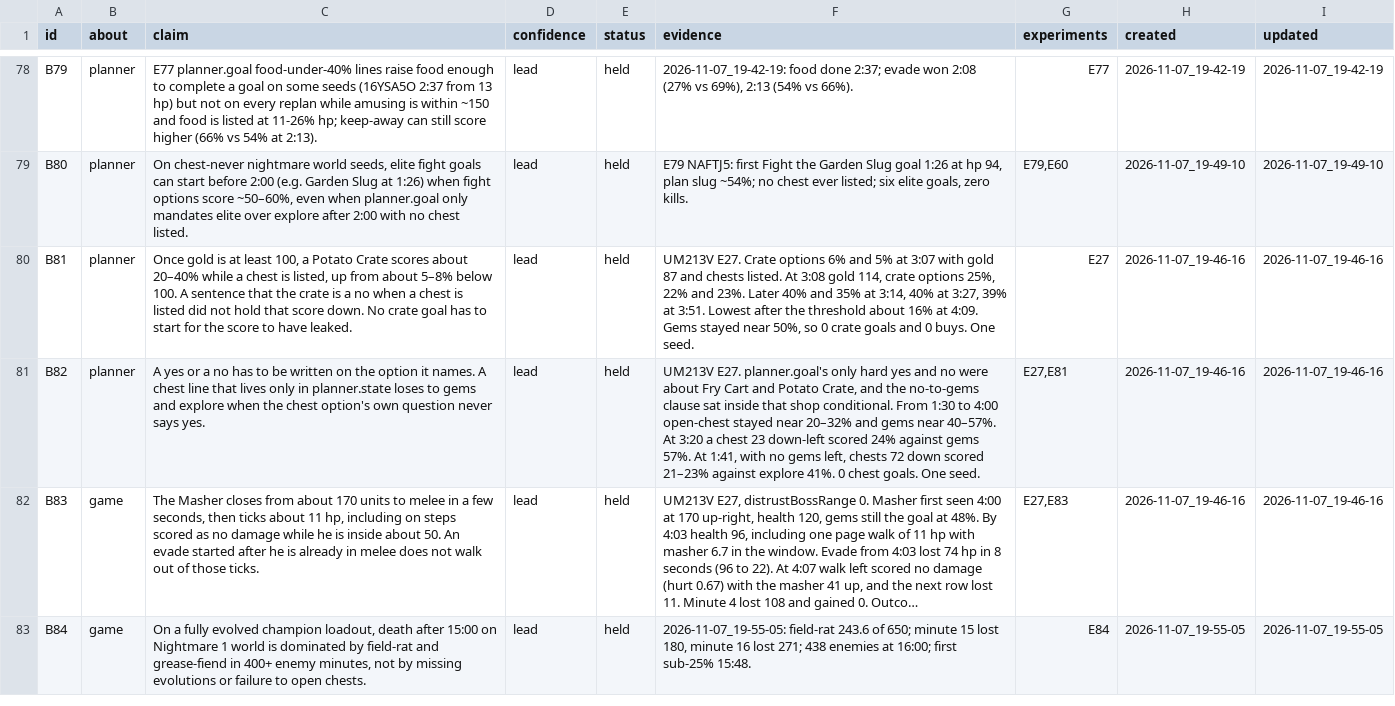
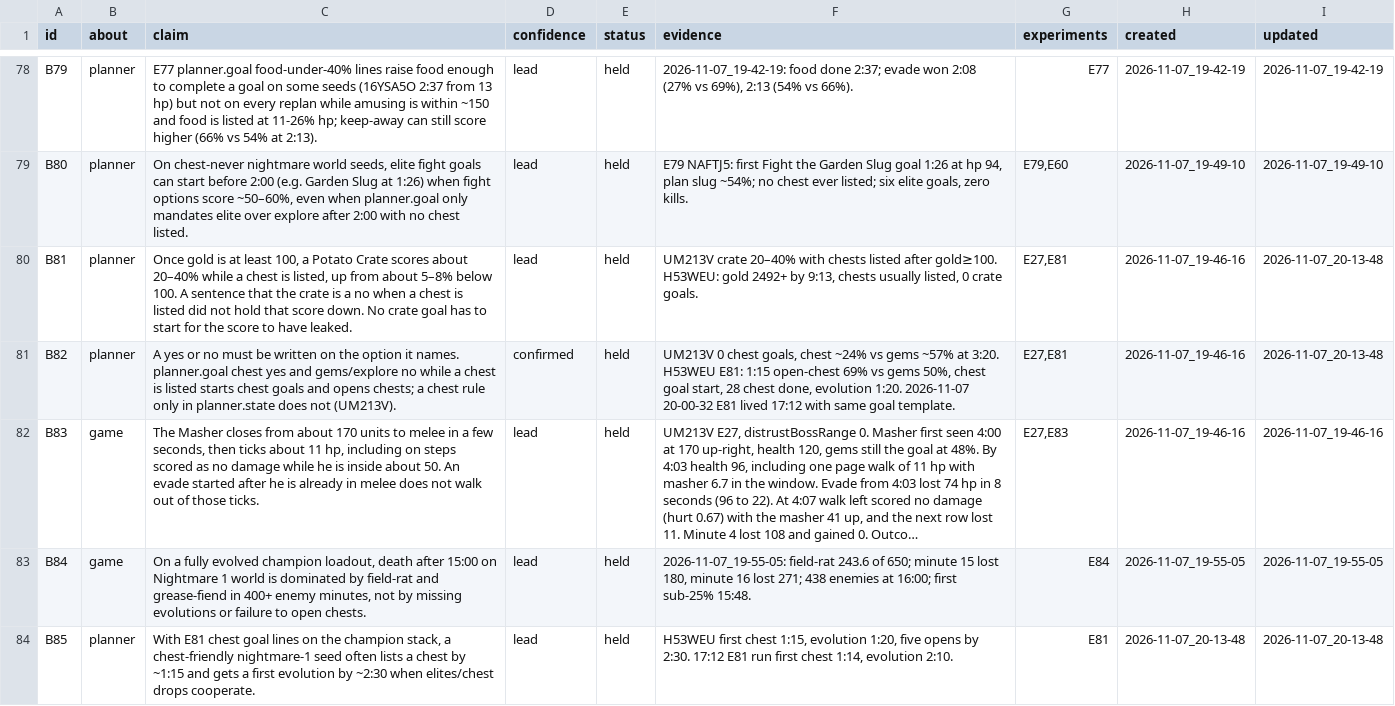
Before and after one commit to smirea/tibobit, a CSV file: gameplay/beliefs.csv, drawn as a sheet; only a part is shown, gaps mark what is left out; long unchanged cells end in …; the diff names each change by its address in the sheet, - before the commit and + after, or states it on an @@ line.

```diff
--- a/gameplay/beliefs.csv
+++ b/gameplay/beliefs.csv
-F80 (evidence): UM213V E27. Crate options 6% and 5% at 3:07 with gold 87 and chests listed. At 3:08 gold 114, crate options 25%, 22% and 23%. Later 40% and 35% at 3:14, 40% at 3:27, 39% at 3:51. Lowest after the threshold about 16% at 4:09. Gems stayed near 50%, so 0 crate goals and 0 buys. One seed.
+F80 (evidence): UM213V crate 20–40% with chests listed after gold≥100. H53WEU: gold 2492+ by 9:13, chests usually listed, 0 crate goals.
-G80 (experiments): E27
+G80 (experiments): E27,E81
-I80:I81 (updated): 2026-11-07_19-46-16
+I80:I81 (updated): 2026-11-07_20-13-48
-C81 (claim): …yes or a no has to be written on the option it names. A chest line that lives only in planner.state loses to gems and explore when the chest option's own question never says yes.
+C81 (claim): …yes or no must be written on the option it names. planner.goal chest yes and gems/explore no while a chest is listed starts chest goals and opens chests; a chest rule only in planner.state does not (UM213V).
-D81 (confidence): lead
+D81 (confidence): confirmed
-F81 (evidence): UM213V E27. planner.goal's only hard yes and no were about Fry Cart and Potato Crate, and the no-to-gems clause sat inside that shop conditional. From 1:30 to 4:00 open-chest stayed near 20–32% and gems near 40–57%. At 3:20 a chest 23 down-left scored 24% against gems 57%. At 1:41, with no gems left, chests 72 down scored 21–23% against explore 41%. 0 chest goals. One seed.
+F81 (evidence): UM213V 0 chest goals, chest ~24% vs gems ~57% at 3:20. H53WEU E81: 1:15 open-chest 69% vs gems 50%, chest goal start, 28 chest done, evolution 1:20. 2026-11-07 20-00-32 E81 lived 17:12 with same goal template.
+row 84: B85 | planner | With E81 chest goal lines on the champion stack, a chest-friendly nightmare-1 seed often lists a chest by ~1:15 and gets a first evolution by ~2:30 when elites/chest drops cooperate. | lead | held | H53WEU first chest 1:15, evolution 1:20, five opens by 2:30. 17:12 E81 run first chest 1:14, evolution 2:10. | E81 | 2026-11-07_20-13-48 | 2026-11-07_20-13-48
```
Also changed, not shown: gameplay/experiments.csv, 2 other files.
